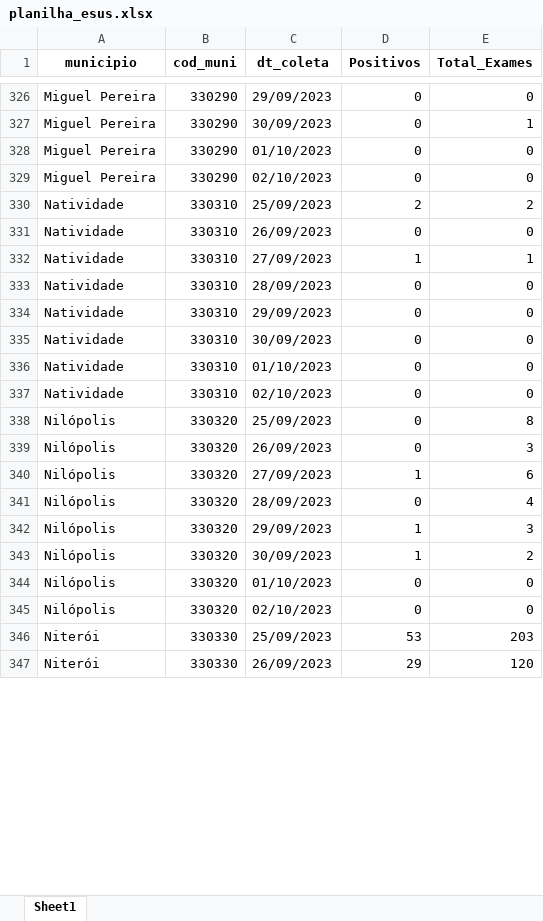
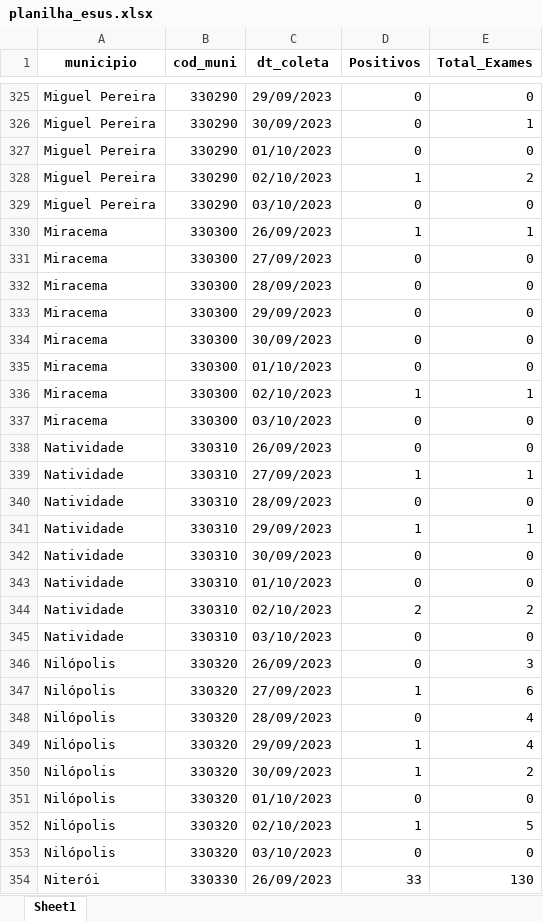
Before and after one commit to eduardompeixoto/Taxa-de-Positividade-AG-E-SUS, an Excel workbook: inst/planilha_esus.xlsx, sheet Sheet1, drawn as a sheet; only a part is shown, gaps mark what is left out; values as stored, in another font and other column widths than the file's, no borders; removed rows and columns are numbered as before the commit, all else as after; the diff covers the shown part only; the diff names each change by its address in the sheet, - before the commit and + after, or states it on an @@ line.

Commit message:
2023-10-03 19:17:38.515295

```diff
--- a/inst/planilha_esus.xlsx (sheet Sheet1)
+++ b/inst/planilha_esus.xlsx (sheet Sheet1)
+row 328: Miguel Pereira | 330290 | 02/10/2023 | 1 | 2
-C329 (dt_coleta): 02/10/2023
+C329 (dt_coleta): 03/10/2023
-row 330: Natividade | 330310 | 25/09/2023 | 2 | 2
+row 330: Miracema | 330300 | 26/09/2023 | 1 | 1
+row 331: Miracema | 330300 | 27/09/2023 | 0 | 0
+row 332: Miracema | 330300 | 28/09/2023 | 0 | 0
+row 333: Miracema | 330300 | 29/09/2023 | 0 | 0
+row 334: Miracema | 330300 | 30/09/2023 | 0 | 0
+row 335: Miracema | 330300 | 01/10/2023 | 0 | 0
+row 336: Miracema | 330300 | 02/10/2023 | 1 | 1
+row 337: Miracema | 330300 | 03/10/2023 | 0 | 0
-D341 (Positivos): 0
+D341 (Positivos): 1
-E341 (Total_Exames): 0
+E341 (Total_Exames): 1
+row 344: Natividade | 330310 | 02/10/2023 | 2 | 2
-C345 (dt_coleta): 02/10/2023
+C345 (dt_coleta): 03/10/2023
-row 338: Nilópolis | 330320 | 25/09/2023 | 0 | 8
-E349 (Total_Exames): 3
+E349 (Total_Exames): 4
+row 352: Nilópolis | 330320 | 02/10/2023 | 1 | 5
-C353 (dt_coleta): 02/10/2023
+C353 (dt_coleta): 03/10/2023
-row 346: Niterói | 330330 | 25/09/2023 | 53 | 203
-D354 (Positivos): 29
+D354 (Positivos): 33
-E354 (Total_Exames): 120
+E354 (Total_Exames): 130
```
Also changed, not shown: 81 added rows, 81 removed rows and 329 edited cells elsewhere in this sheet.
